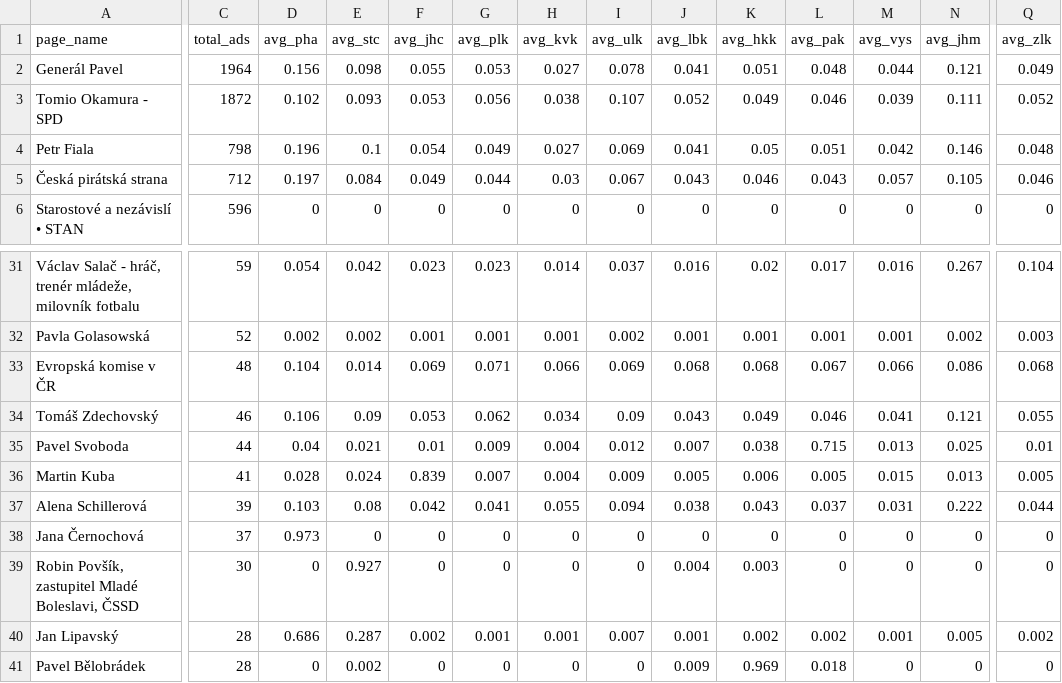
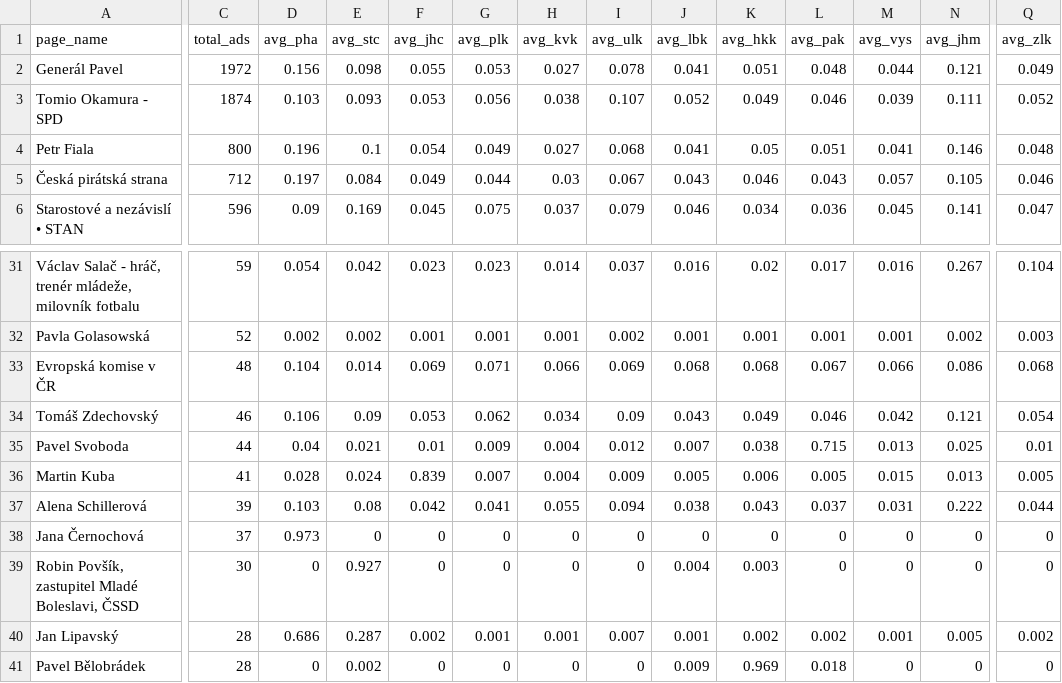
Before and after one commit to opop999/election_monitoring_fb_ads, a CSV file: data/summary_tables/region_summary.csv, drawn as a sheet; only a part is shown, gaps mark what is left out; the diff covers the shown part only; the diff names each change by its address in the sheet, - before the commit and + after, or states it on an @@ line.

```diff
--- a/data/summary_tables/region_summary.csv
+++ b/data/summary_tables/region_summary.csv
-C2 (total_ads): 1964
+C2 (total_ads): 1972
-C3 (total_ads): 1872
+C3 (total_ads): 1874
-D3 (avg_pha): 0.102
+D3 (avg_pha): 0.103
-C4 (total_ads): 798
+C4 (total_ads): 800
-I4 (avg_ulk): 0.069
+I4 (avg_ulk): 0.068
-M4 (avg_vys): 0.042
+M4 (avg_vys): 0.041
-D6 (avg_pha): 0
+D6 (avg_pha): 0.09
-E6 (avg_stc): 0
+E6 (avg_stc): 0.169
-F6 (avg_jhc): 0
+F6 (avg_jhc): 0.045
-G6 (avg_plk): 0
+G6 (avg_plk): 0.075
-H6 (avg_kvk): 0
+H6 (avg_kvk): 0.037
-I6 (avg_ulk): 0
+I6 (avg_ulk): 0.079
-J6 (avg_lbk): 0
+J6 (avg_lbk): 0.046
-K6 (avg_hkk): 0
+K6 (avg_hkk): 0.034
-L6 (avg_pak): 0
+L6 (avg_pak): 0.036
-M6 (avg_vys): 0
+M6 (avg_vys): 0.045
-N6 (avg_jhm): 0
+N6 (avg_jhm): 0.141
-Q6 (avg_zlk): 0
+Q6 (avg_zlk): 0.047
-M34 (avg_vys): 0.041
+M34 (avg_vys): 0.042
-Q34 (avg_zlk): 0.055
+Q34 (avg_zlk): 0.054
```
Also changed, not shown: 92 edited cells elsewhere in this file, data/summary_tables/ad_summary.csv, data/summary_tables/demographic_summary.csv, 27 other files.
